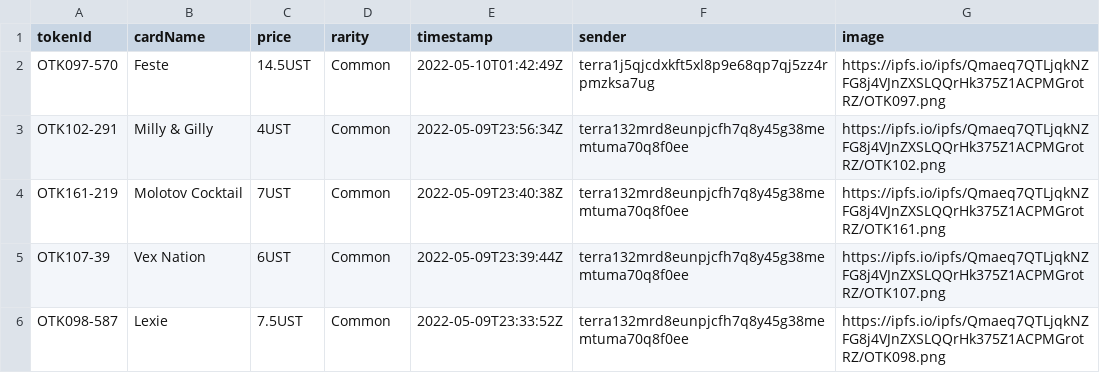
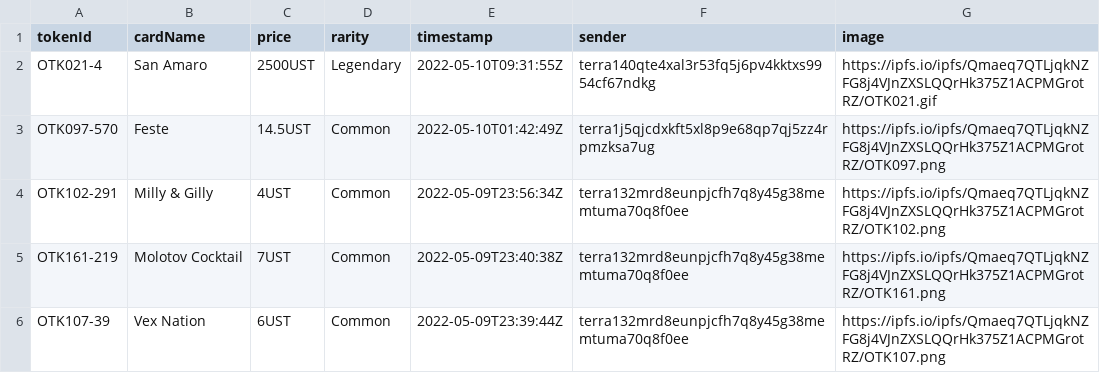
Before and after one commit to cryptoYJ/deviant-things, a CSV file: card-sales.csv, drawn as a sheet; only a part is shown; the shorter side is filled out with more unchanged rows; the diff names each change by its address in the sheet, - before the commit and + after, or states it on an @@ line.

Commit message:
update data

```diff
--- a/card-sales.csv
+++ b/card-sales.csv
+row 2: OTK021-4 | San Amaro | 2500UST | Legendary | 2022-05-10T09:31:55Z | terra140qte4xal3r53fq5j6pv4kktxs9954cf67ndkg | https://ipfs.io/ipfs/Qmaeq7QTLjqkNZFG8j4VJnZXSLQQrHk375Z1ACPMGrotRZ/OTK021.gif
```
Also changed, not shown: 1 other file.
